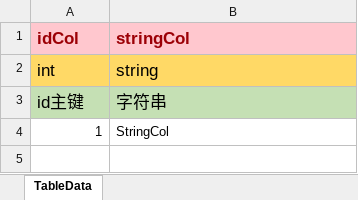
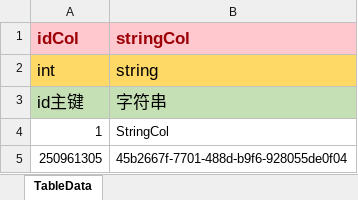
Before and after one commit to LunaticToy47/StrayFogUnity3d, an Excel workbook: Assets/Game/Editor/XLS_Report/Report.xlsx, sheet TableData, drawn as a sheet; values as stored, in another font and other column widths than the file's, no borders; conditional formats not drawn; the diff names each change by its address in the sheet, - before the commit and + after, or states it on an @@ line.

```diff
--- a/Assets/Game/Editor/XLS_Report/Report.xlsx (sheet TableData)
+++ b/Assets/Game/Editor/XLS_Report/Report.xlsx (sheet TableData)
+row 5: 250961305 | 45b2667f-7701-488d-b9f6-928055de0f04
```
Also changed, not shown: 14 other files.
